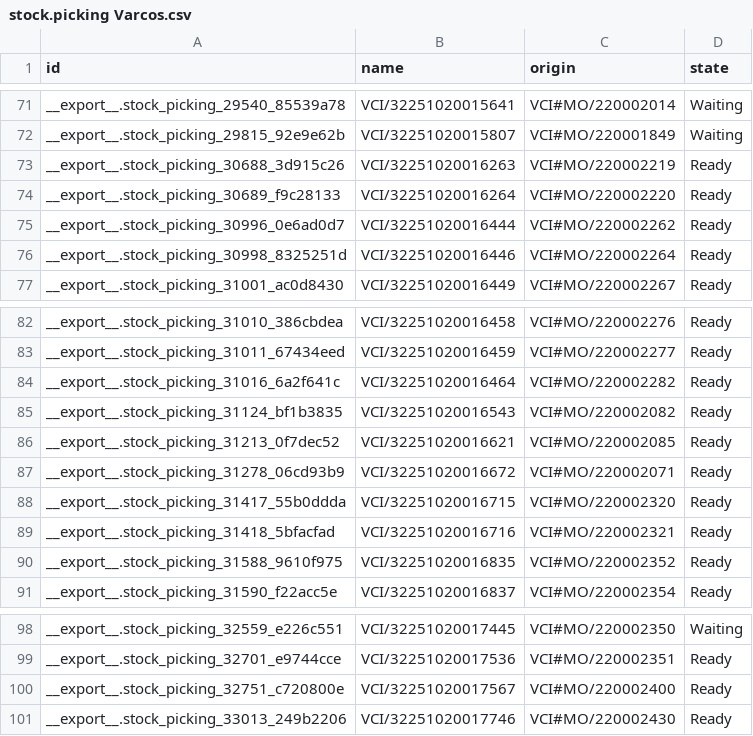
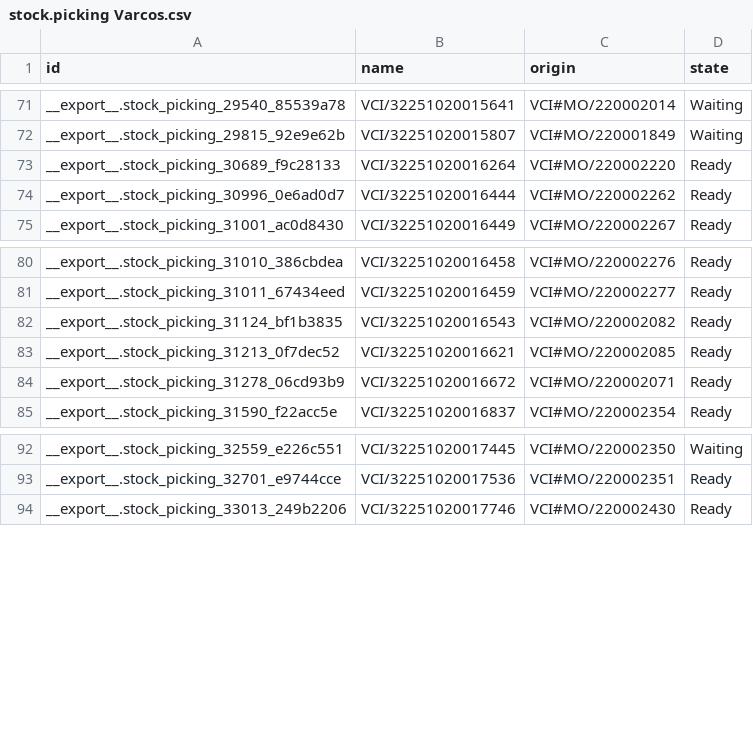
Before and after one commit to adminppl/Files, a CSV file: PARAGON/MO/stock.picking Varcos.csv, drawn as a sheet; only a part is shown, gaps mark what is left out; the diff names each change by its address in the sheet, - before the commit and + after, or states it on an @@ line.

```diff
--- a/PARAGON/MO/stock.picking Varcos.csv
+++ b/PARAGON/MO/stock.picking Varcos.csv
-row 73: __export__.stock_picking_30688_3d915c26 | VCI/32251020016263 | VCI#MO/220002219 | Ready
-row 76: __export__.stock_picking_30998_8325251d | VCI/32251020016446 | VCI#MO/220002264 | Ready
-row 84: __export__.stock_picking_31016_6a2f641c | VCI/32251020016464 | VCI#MO/220002282 | Ready
-row 88: __export__.stock_picking_31417_55b0ddda | VCI/32251020016715 | VCI#MO/220002320 | Ready
-row 89: __export__.stock_picking_31418_5bfacfad | VCI/32251020016716 | VCI#MO/220002321 | Ready
-row 90: __export__.stock_picking_31588_9610f975 | VCI/32251020016835 | VCI#MO/220002352 | Ready
-row 100: __export__.stock_picking_32751_c720800e | VCI/32251020017567 | VCI#MO/220002400 | Ready
```
Also changed, not shown: PARAGON/MO/stock.picking Paragon.csv, 1 other file.
